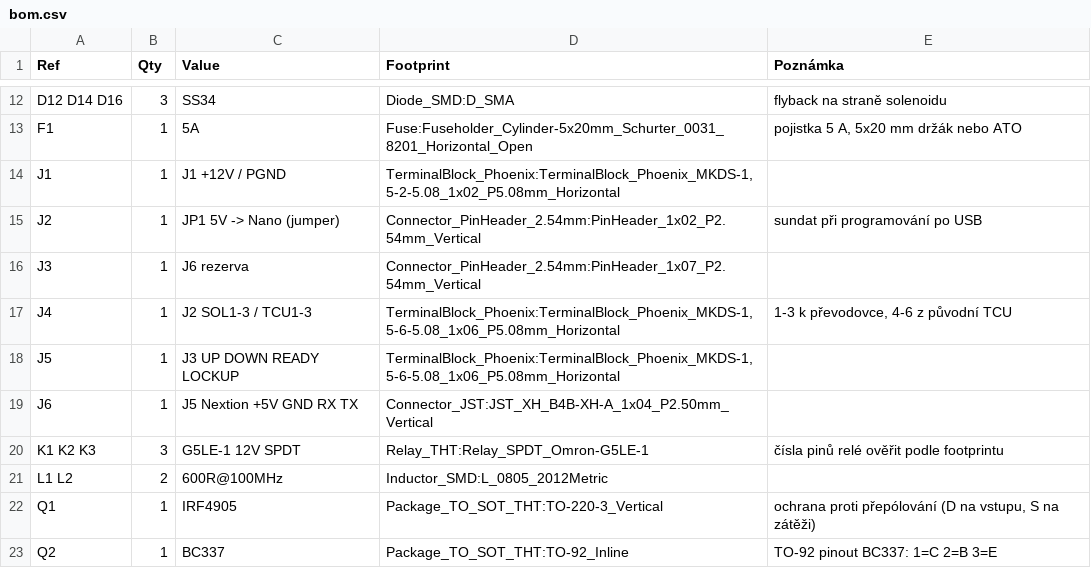
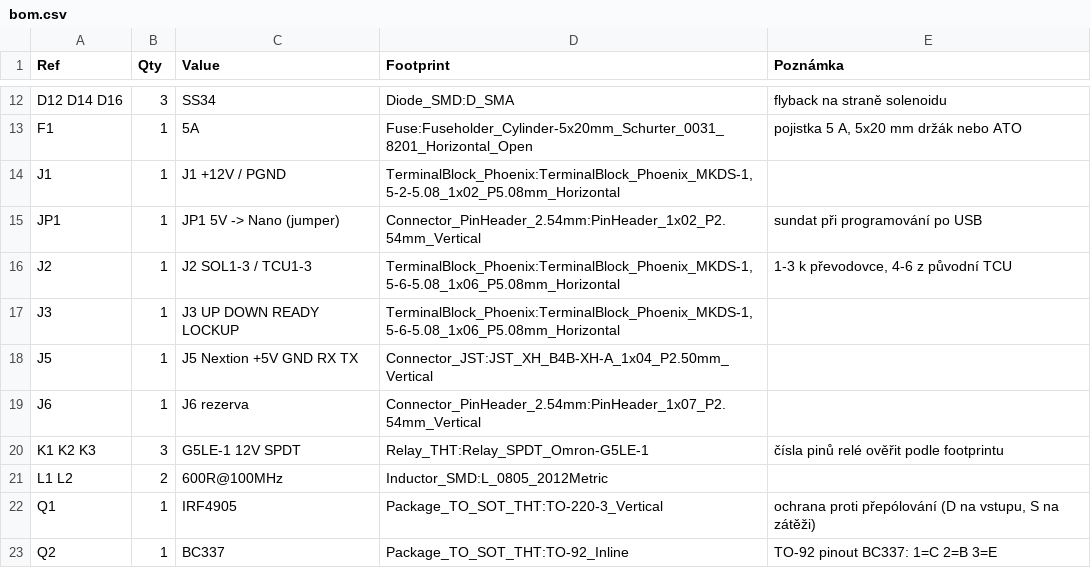
Before and after one commit to NotStockEcu/uaefi_notstock, a CSV file: aw4_shield/bom.csv, drawn as a sheet; only a part is shown, gaps mark what is left out.

```diff
--- a/aw4_shield/bom.csv
+++ b/aw4_shield/bom.csv
@@ -14,7 +14,7 @@ F1,1,5A,Fuse:Fuseholder_Cylinder-5x20mm_Schurter_0031_8201_Horizontal_Open,"poji
 J1,1,J1 +12V / PGND,"TerminalBlock_Phoenix:TerminalBlock_Phoenix_MKDS-1,5-2-5.08_1x02_P5.08mm_Horizontal",
-J2,1,JP1 5V -> Nano (jumper),Connector_PinHeader_2.54mm:PinHeader_1x02_P2.54mm_Vertical,sundat při programování po USB
-J3,1,J6 rezerva,Connector_PinHeader_2.54mm:PinHeader_1x07_P2.54mm_Vertical,
-J4,1,J2 SOL1-3 / TCU1-3,"TerminalBlock_Phoenix:TerminalBlock_Phoenix_MKDS-1,5-6-5.08_1x06_P5.08mm_Horizontal","1-3 k převodovce, 4-6 z původní TCU"
-J5,1,J3 UP DOWN READY LOCKUP,"TerminalBlock_Phoenix:TerminalBlock_Phoenix_MKDS-1,5-6-5.08_1x06_P5.08mm_Horizontal",
-J6,1,J5 Nextion +5V GND RX TX,Connector_JST:JST_XH_B4B-XH-A_1x04_P2.50mm_Vertical,
+JP1,1,JP1 5V -> Nano (jumper),Connector_PinHeader_2.54mm:PinHeader_1x02_P2.54mm_Vertical,sundat při programování po USB
+J2,1,J2 SOL1-3 / TCU1-3,"TerminalBlock_Phoenix:TerminalBlock_Phoenix_MKDS-1,5-6-5.08_1x06_P5.08mm_Horizontal","1-3 k převodovce, 4-6 z původní TCU"
+J3,1,J3 UP DOWN READY LOCKUP,"TerminalBlock_Phoenix:TerminalBlock_Phoenix_MKDS-1,5-6-5.08_1x06_P5.08mm_Horizontal",
+J5,1,J5 Nextion +5V GND RX TX,Connector_JST:JST_XH_B4B-XH-A_1x04_P2.50mm_Vertical,
+J6,1,J6 rezerva,Connector_PinHeader_2.54mm:PinHeader_1x07_P2.54mm_Vertical,
 K1 K2 K3,3,G5LE-1 12V SPDT,Relay_THT:Relay_SPDT_Omron-G5LE-1,čísla pinů relé ověřit podle footprintu
```
Also changed, not shown: 1 other file.
